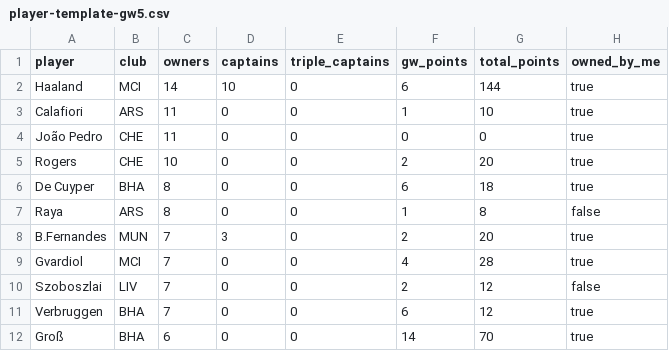
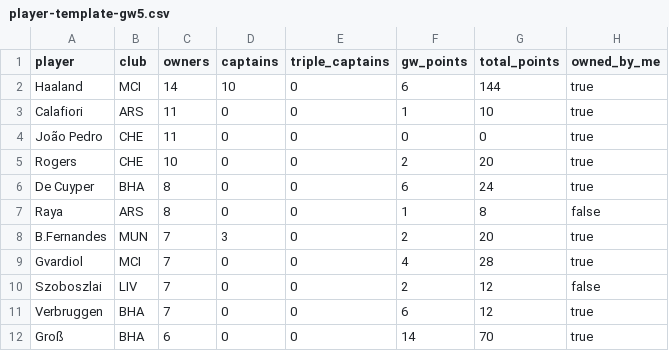
Before and after one commit to kanitnany-cloud/GPTxMe, a CSV file: mini-league/player-template-gw5.csv, drawn as a sheet; only a part is shown; the diff covers the shown part only.

```diff
--- a/mini-league/player-template-gw5.csv
+++ b/mini-league/player-template-gw5.csv
@@ -5,3 +5,3 @@ João Pedro,CHE,11,0,0,0,0,true
 Rogers,CHE,10,0,0,2,20,true
-De Cuyper,BHA,8,0,0,6,18,true
+De Cuyper,BHA,8,0,0,6,24,true
 Raya,ARS,8,0,0,1,8,false
```
Also changed, not shown: 4 added rows and 4 removed rows elsewhere in this file, mini-league/team-summary-gw5.csv, 3 other files.
